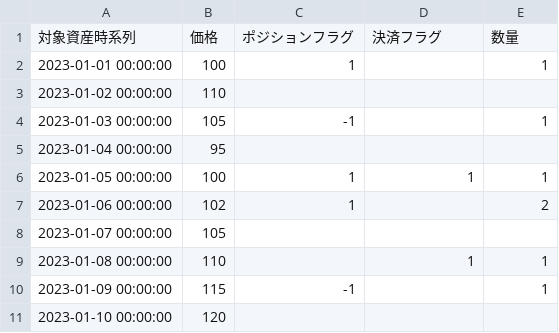
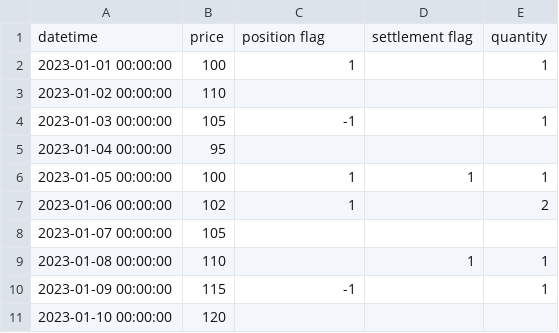
Before and after one commit to ammtjm/Trade_Simulation_DashBoard, a CSV file: test.csv, drawn as a sheet.

```diff
--- a/test.csv
+++ b/test.csv
@@ -1,2 +1,2 @@
-対象資産時系列,価格,ポジションフラグ,決済フラグ,数量
+datetime,price,position flag,settlement flag,quantity
 2023-01-01 00:00:00,100,1,,1
```
Also changed, not shown: 3 other files.
